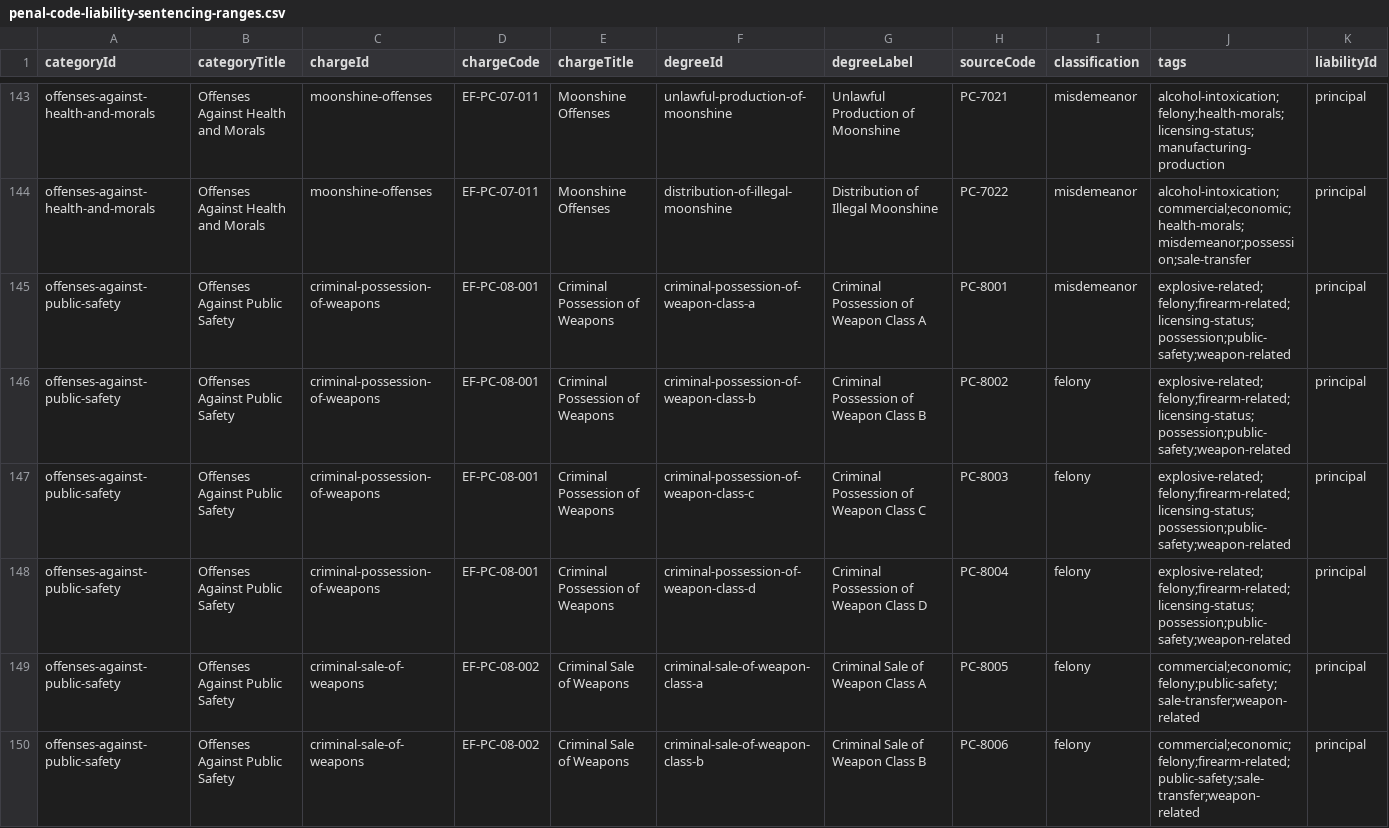
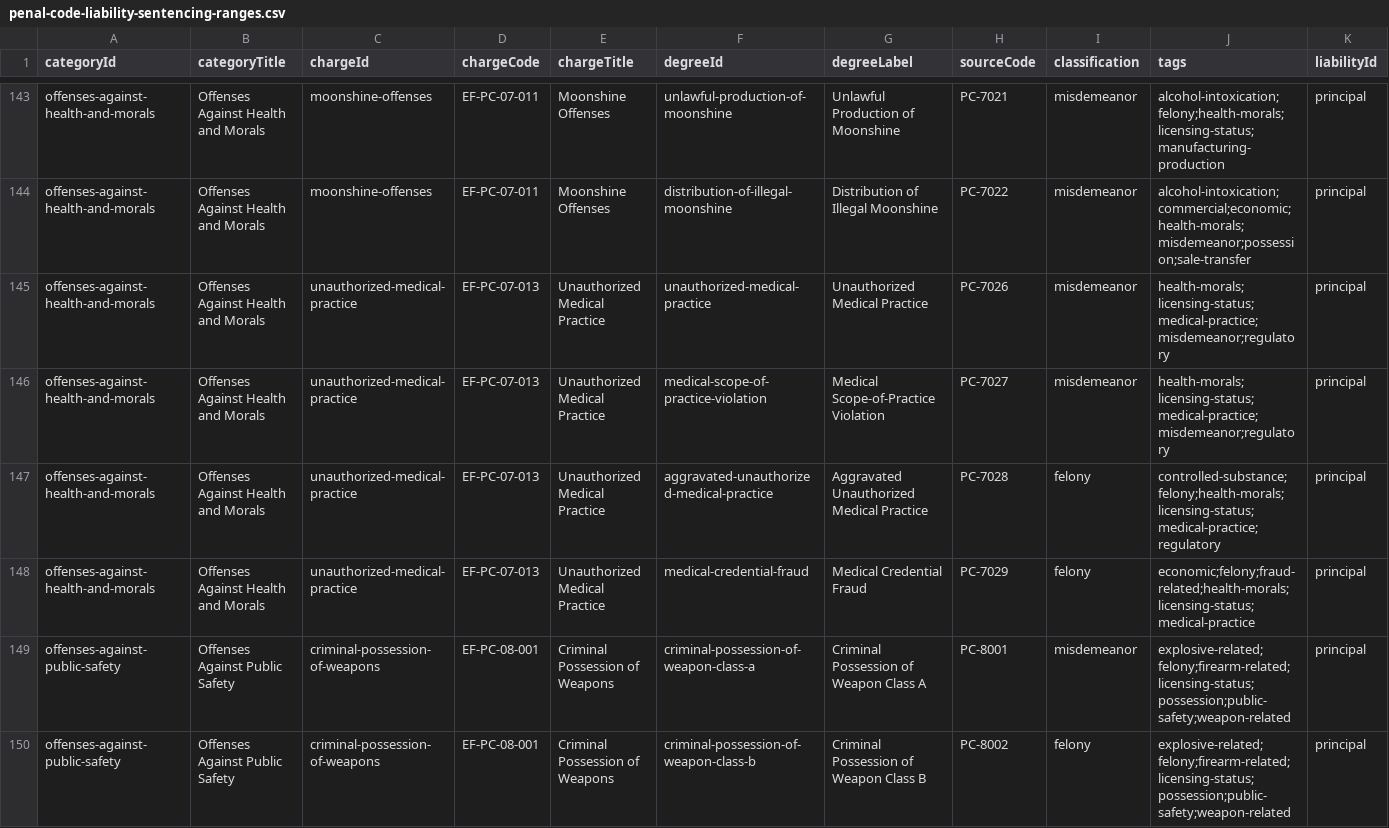
Before and after one commit to somefriggnidiot/ef-penalcode, a CSV file: penal-code-liability-sentencing-ranges.csv, drawn as a sheet; only a part is shown, gaps mark what is left out; the shorter side is filled out with more unchanged rows; rows hold the shown columns only; the diff names each change by its address in the sheet, - before the commit and + after, or states it on an @@ line.

Commit message:
Add medical penal codes

```diff
--- a/penal-code-liability-sentencing-ranges.csv
+++ b/penal-code-liability-sentencing-ranges.csv
+row 145: offenses-against-health-and-morals | Offenses Against Health and Morals | unauthorized-medical-practice | EF-PC-07-013 | Unauthorized Medical Practice | unauthorized-medical-practice | Unauthorized Medical Practice | PC-7026 | misdemeanor | health-morals;licensing-status;medical-practice;misdemeanor;regulatory | principal
+row 146: offenses-against-health-and-morals | Offenses Against Health and Morals | unauthorized-medical-practice | EF-PC-07-013 | Unauthorized Medical Practice | medical-scope-of-practice-violation | Medical Scope-of-Practice Violation | PC-7027 | misdemeanor | health-morals;licensing-status;medical-practice;misdemeanor;regulatory | principal
+row 147: offenses-against-health-and-morals | Offenses Against Health and Morals | unauthorized-medical-practice | EF-PC-07-013 | Unauthorized Medical Practice | aggravated-unauthorized-medical-practice | Aggravated Unauthorized Medical Practice | PC-7028 | felony | controlled-substance;felony;health-morals;licensing-status;medical-practice;regulatory | principal
+row 148: offenses-against-health-and-morals | Offenses Against Health and Morals | unauthorized-medical-practice | EF-PC-07-013 | Unauthorized Medical Practice | medical-credential-fraud | Medical Credential Fraud | PC-7029 | felony | economic;felony;fraud-related;health-morals;licensing-status;medical-practice | principal
```
Also changed, not shown: 3 other files.
